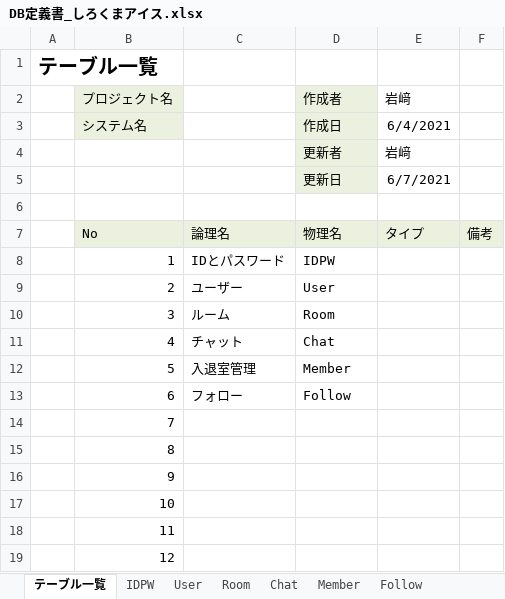
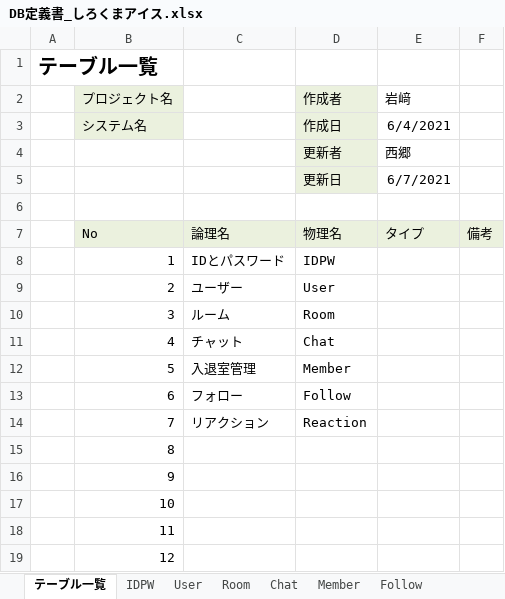
Before and after one commit to DOJO-2021/D-3, an Excel workbook: documents/DB定義書_しろくまアイス.xlsx, sheet テーブル一覧, drawn as a sheet; only a part is shown; values as stored, in another font and other column widths than the file's, no borders; the diff names each change by its address in the sheet, - before the commit and + after, or states it on an @@ line.

```diff
--- a/documents/DB定義書_しろくまアイス.xlsx (sheet テーブル一覧)
+++ b/documents/DB定義書_しろくまアイス.xlsx (sheet テーブル一覧)
-E4 (岩﨑): 岩﨑
+E4 (岩﨑): 西郷
-C14: (empty)
+C14: リアクション
-D14 (作成者): (empty)
+D14 (作成者): Reaction
```
Also changed, not shown: sheet Chat, sheet User, sheet Member, other sheet tabs.
